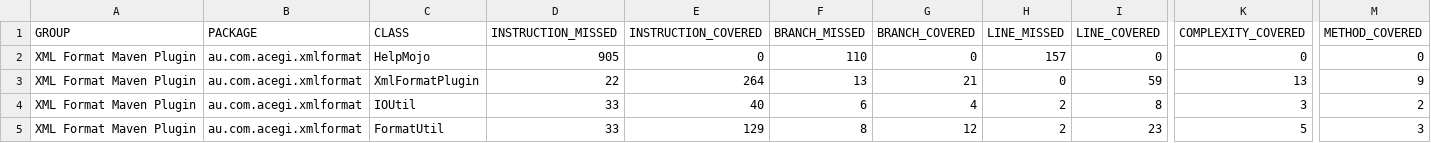
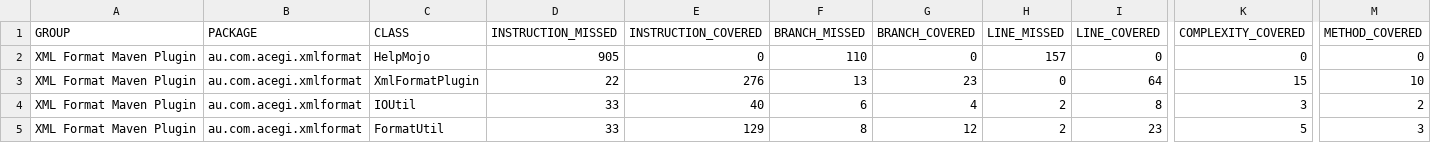
Before and after one commit to acegi/xml-format-maven-plugin, a CSV file: jacoco/jacoco.csv, drawn as a sheet; only a part is shown, gaps mark what is left out; the diff names each change by its address in the sheet, - before the commit and + after, or states it on an @@ line.

```diff
--- a/jacoco/jacoco.csv
+++ b/jacoco/jacoco.csv
-E3 (INSTRUCTION_COVERED): 264
+E3 (INSTRUCTION_COVERED): 276
-G3 (BRANCH_COVERED): 21
+G3 (BRANCH_COVERED): 23
-I3 (LINE_COVERED): 59
+I3 (LINE_COVERED): 64
-K3 (COMPLEXITY_COVERED): 13
+K3 (COMPLEXITY_COVERED): 15
-M3 (METHOD_COVERED): 9
+M3 (METHOD_COVERED): 10
```
Also changed, not shown: 27 other files.
